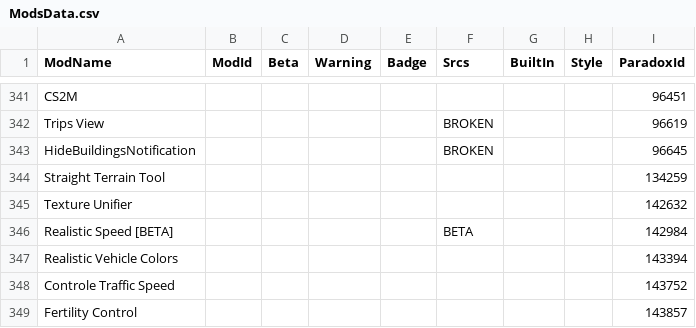
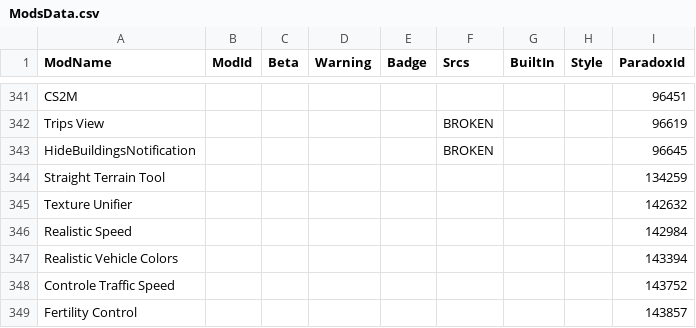
Before and after one commit to CitiesSkylinesModding/CustomizableMenuDatabase, a CSV file: ModsData.csv, drawn as a sheet; only a part is shown, gaps mark what is left out.

```diff
--- a/ModsData.csv
+++ b/ModsData.csv
@@ -345,3 +345,3 @@ Straight Terrain Tool,,,,,,,,134259
 Texture Unifier,,,,,,,,142632
-Realistic Speed [BETA],,,,,BETA,,,142984
+Realistic Speed,,,,,,,,142984
 Realistic Vehicle Colors,,,,,,,,143394
```
